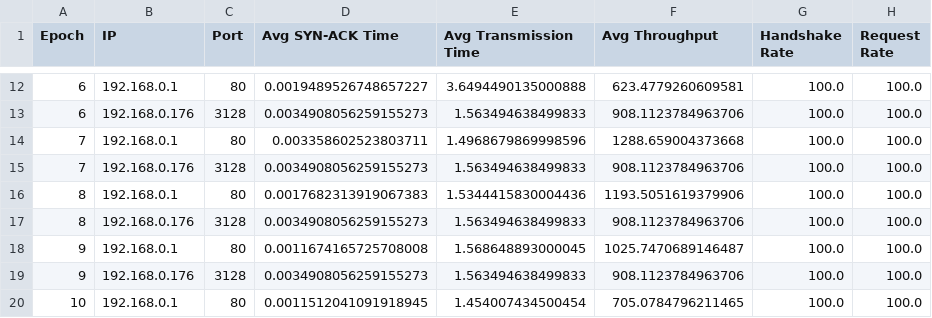
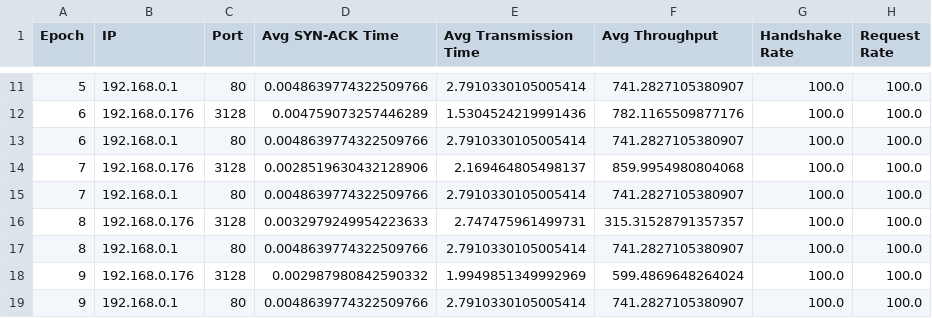
Before and after one commit to quintuscodes/Validation-of-Public-Proxy-Servers-using-Internet-Wide-Scanning, a CSV file: code/proxy_data.csv, drawn as a sheet; only a part is shown, gaps mark what is left out; the diff covers the shown part only.

```diff
--- a/code/proxy_data.csv
+++ b/code/proxy_data.csv
@@ -12,9 +11,9 @@ Epoch,IP,Port,Avg SYN-ACK Time,Avg Transmission Time,Avg Throughput,Handshake Ra
-6,192.168.0.1,80,0.0019489526748657227,3.6494490135000888,623.4779260609581,100.0,100.0
-6,192.168.0.176,3128,0.0034908056259155273,1.563494638499833,908.1123784963706,100.0,100.0
-7,192.168.0.1,80,0.003358602523803711,1.4968679869998596,1288.659004373668,100.0,100.0
-7,192.168.0.176,3128,0.0034908056259155273,1.563494638499833,908.1123784963706,100.0,100.0
-8,192.168.0.1,80,0.0017682313919067383,1.5344415830004436,1193.5051619379906,100.0,100.0
-8,192.168.0.176,3128,0.0034908056259155273,1.563494638499833,908.1123784963706,100.0,100.0
-9,192.168.0.1,80,0.0011674165725708008,1.568648893000045,1025.7470689146487,100.0,100.0
-9,192.168.0.176,3128,0.0034908056259155273,1.563494638499833,908.1123784963706,100.0,100.0
-10,192.168.0.1,80,0.0011512041091918945,1.454007434500454,705.0784796211465,100.0,100.0
+5,192.168.0.1,80,0.0048639774322509766,2.7910330105005414,741.2827105380907,100.0,100.0
+6,192.168.0.176,3128,0.004759073257446289,1.5304524219991436,782.1165509877176,100.0,100.0
+6,192.168.0.1,80,0.0048639774322509766,2.7910330105005414,741.2827105380907,100.0,100.0
+7,192.168.0.176,3128,0.0028519630432128906,2.169464805498137,859.9954980804068,100.0,100.0
+7,192.168.0.1,80,0.0048639774322509766,2.7910330105005414,741.2827105380907,100.0,100.0
+8,192.168.0.176,3128,0.0032979249954223633,2.747475961499731,315.31528791357357,100.0,100.0
+8,192.168.0.1,80,0.0048639774322509766,2.7910330105005414,741.2827105380907,100.0,100.0
+9,192.168.0.176,3128,0.002987980842590332,1.9949851349992969,599.4869648264024,100.0,100.0
+9,192.168.0.1,80,0.0048639774322509766,2.7910330105005414,741.2827105380907,100.0,100.0
```
Also changed, not shown: 1 added row, 1 removed row and 64 edited cells elsewhere in this file, 4 other files.
